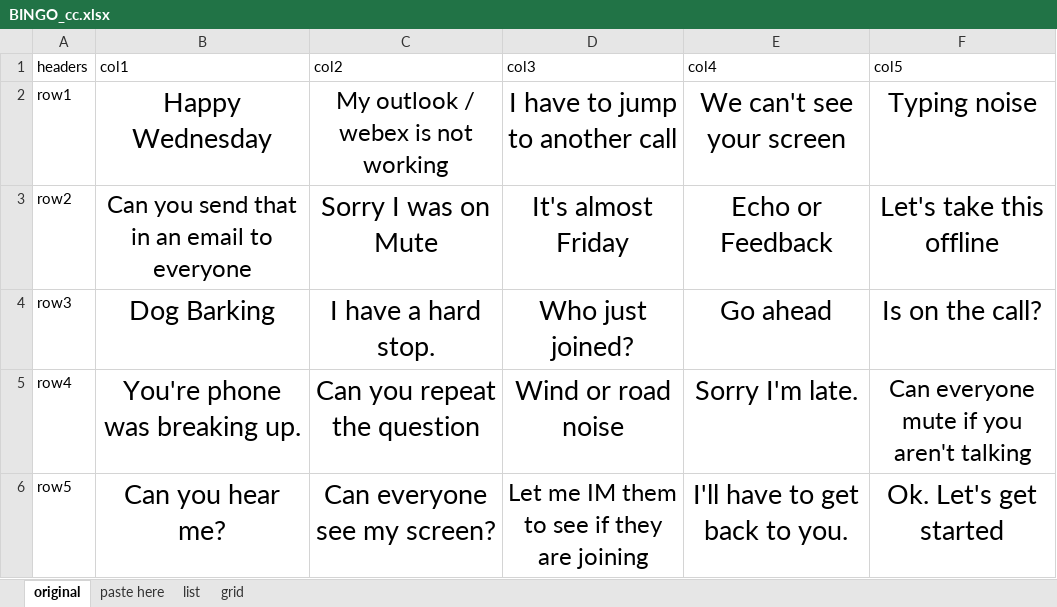
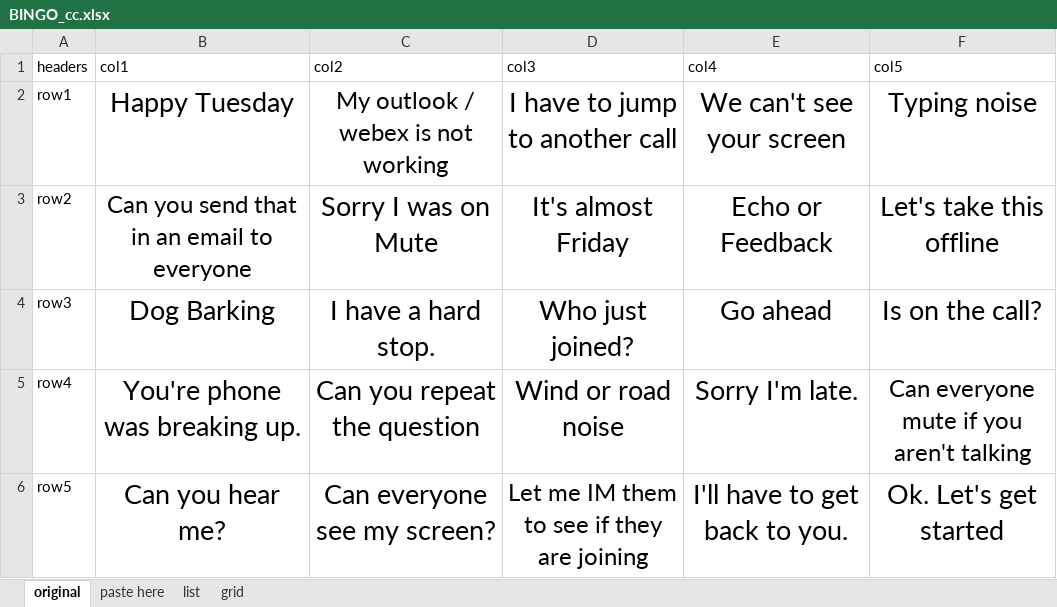
Before and after one commit to CharlieCulp/conference-call-bingo, an Excel workbook: BINGO_cc.xlsx, sheet original, drawn as a sheet; values as stored, in another font and other column widths than the file's, no borders; the diff names each change by its address in the sheet, - before the commit and + after, or states it on an @@ line.

```diff
--- a/BINGO_cc.xlsx (sheet original)
+++ b/BINGO_cc.xlsx (sheet original)
-B2 (col1): Happy Wednesday
+B2 (col1): Happy Tuesday
```
Also changed, not shown: sheet list.
